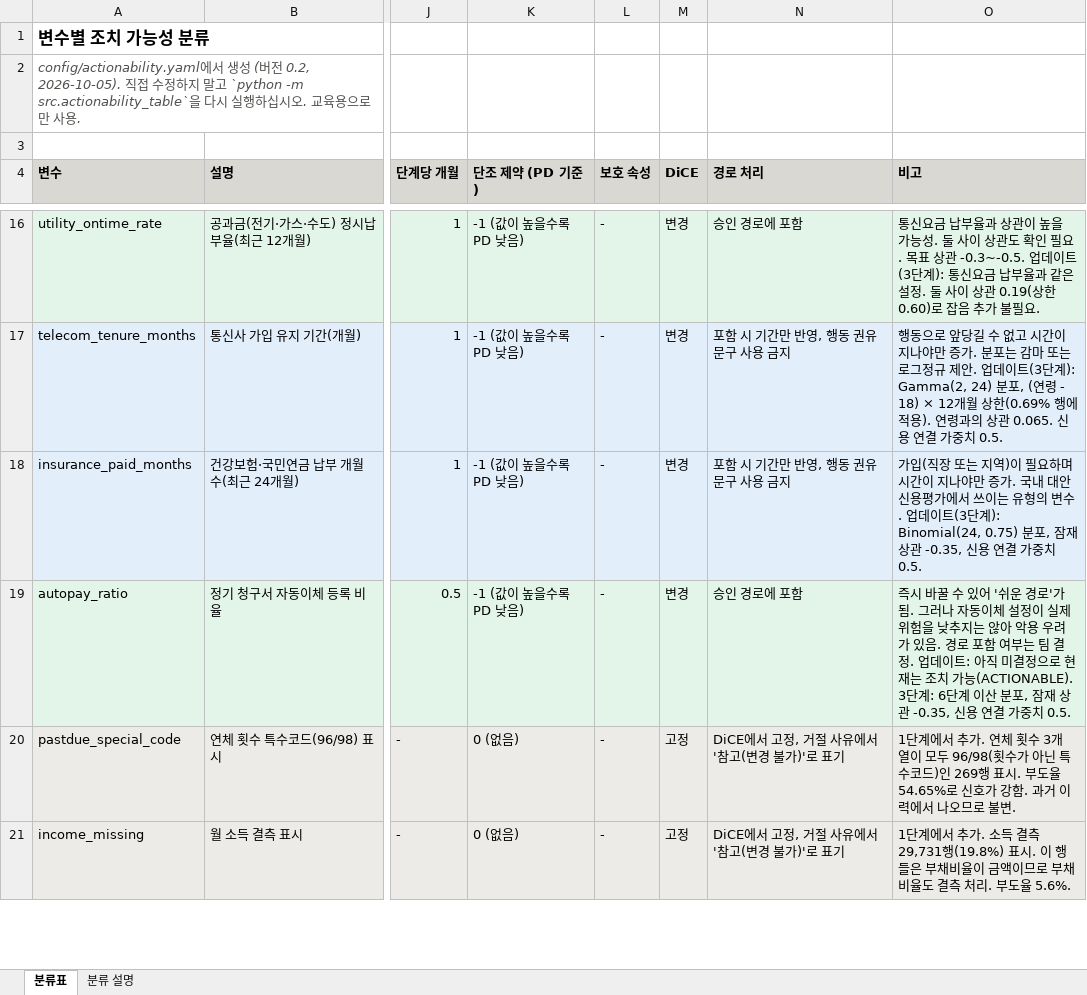
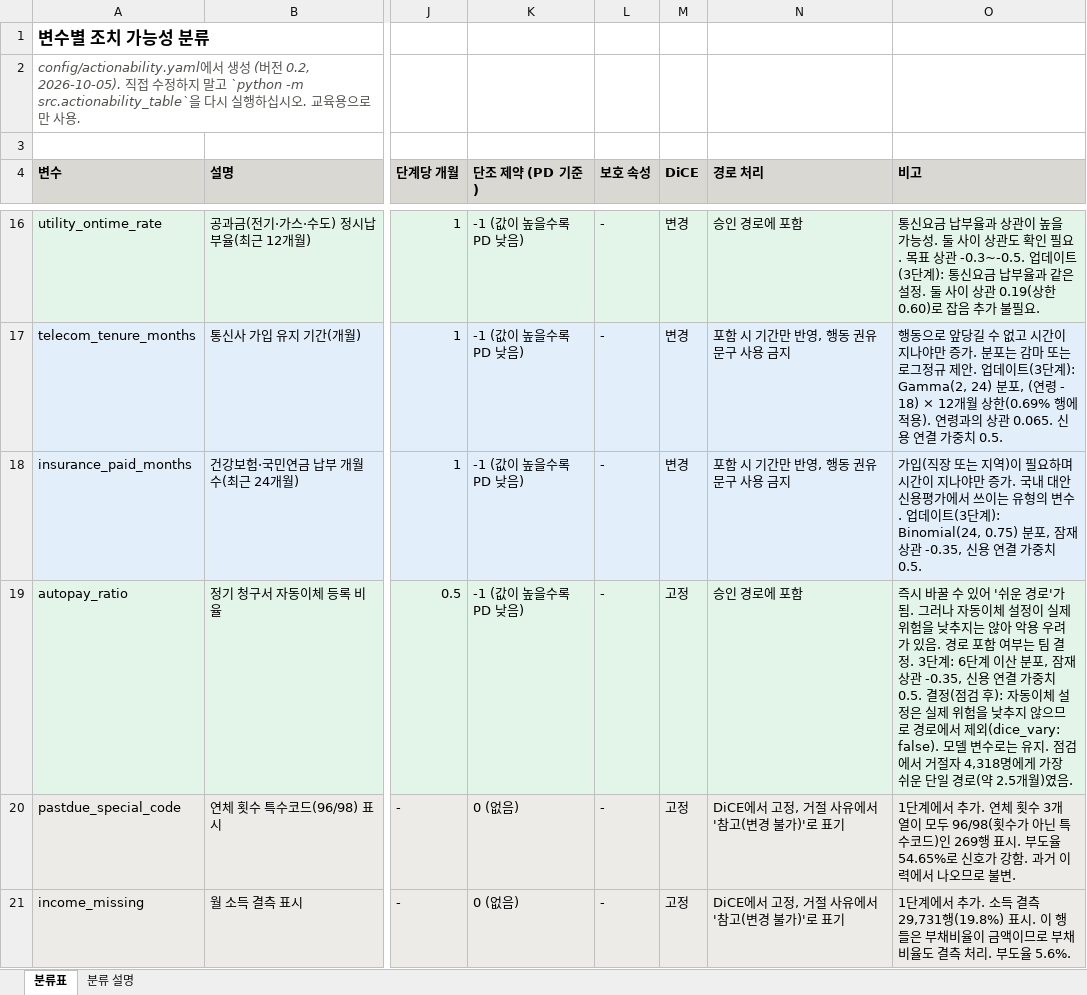
Before and after one commit to xFr05en/nextstep-modeling, an Excel workbook: reports/actionability_table_ko.xlsx, sheet 분류표, drawn as a sheet; only a part is shown, gaps mark what is left out; values as stored, in another font and other column widths than the file's, no borders; the diff names each change by its address in the sheet, - before the commit and + after, or states it on an @@ line.

```diff
--- a/reports/actionability_table_ko.xlsx (sheet 분류표)
+++ b/reports/actionability_table_ko.xlsx (sheet 분류표)
-M19 (DiCE): 변경
+M19 (DiCE): 고정
-O19 (비고): …결정. 업데이트: 아직 미결정으로 현재는 조치 가능(ACTIONABLE). 3단계: 6단계 이산 분포, 잠재 상관 -0.35, 신용 연결 가중치 0.5.
+O19 (비고): …결정. 3단계: 6단계 이산 분포, 잠재 상관 -0.35, 신용 연결 가중치 0.5. 결정(점검 후): 자동이체 설정은 실제 위험을 낮추지 않으므로 경로에서 제외(dice_vary: false). 모델 변수로는 유지. 점검에서 거절자 4,318명에게 가장 쉬운 단일 경로(약 2.5개월)였음.
```
Also changed, not shown: reports/actionability_table_en.xlsx, 7 other files.
